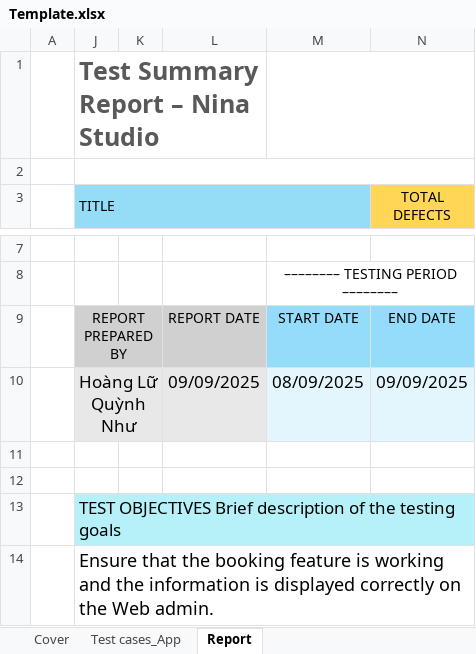
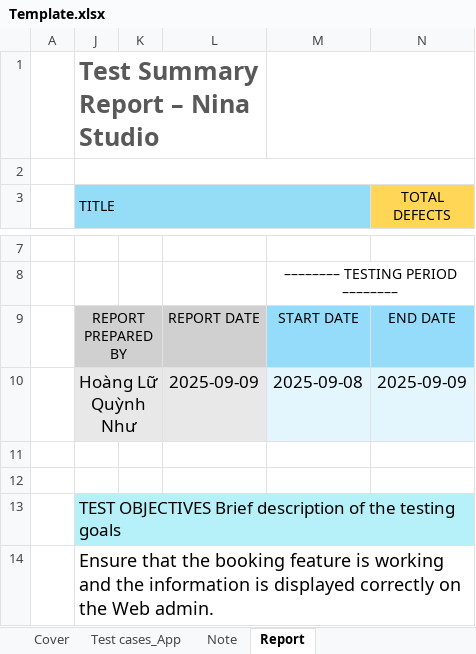
Before and after one commit to tqphong02/QA-skill, an Excel workbook: testcase-template/assets/Template.xlsx, sheet Report, drawn as a sheet; only a part is shown, gaps mark what is left out; values as stored, in another font and other column widths than the file's, no borders; charts and pictures not drawn; the diff names each change by its address in the sheet, - before the commit and + after, or states it on an @@ line.

```diff
--- a/testcase-template/assets/Template.xlsx (sheet Report)
+++ b/testcase-template/assets/Template.xlsx (sheet Report)
+sheet tab: Note
-L10: 09/09/2025
+L10: 2025-09-09
-M10: 08/09/2025
+M10: 2025-09-08
-N10 (TOTAL DEFECTS): 09/09/2025
+N10 (TOTAL DEFECTS): 2025-09-09
```
Also changed, not shown: sheet Test cases_App, sheet Cover, other sheet tabs, formulas that keep their value, hidden cells, charts or pictures, testcase-template/test-output_25-07-2026.xlsx, 18 other files.
